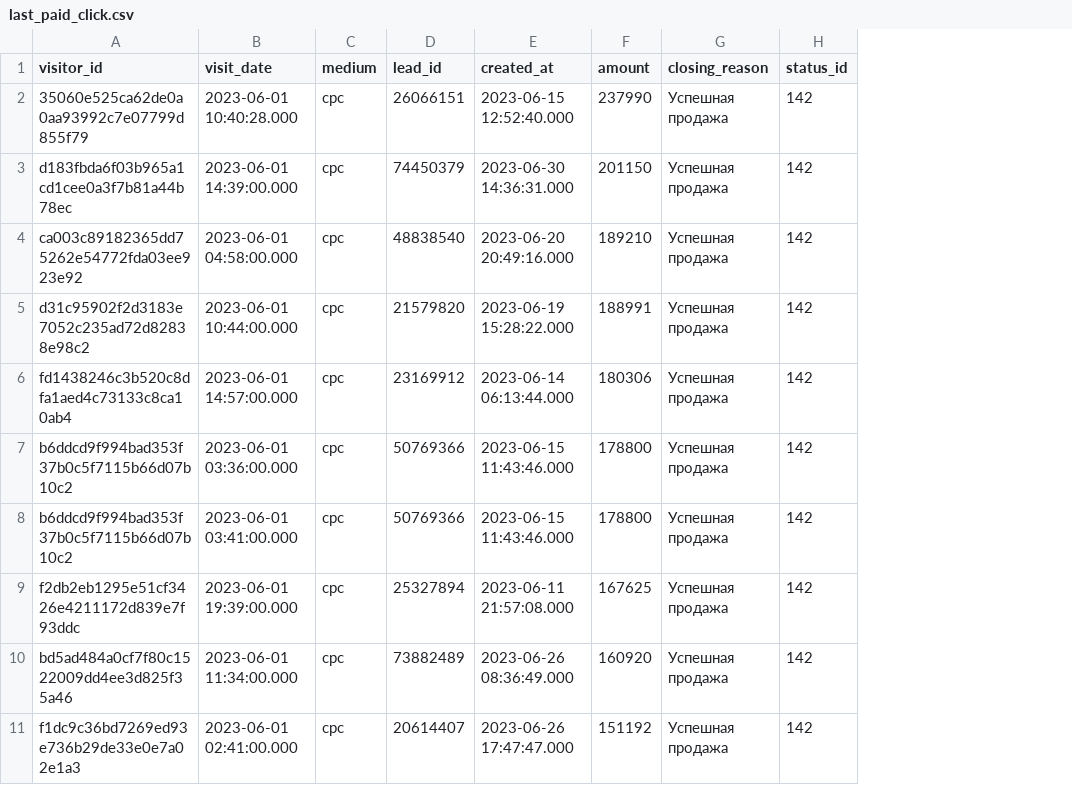
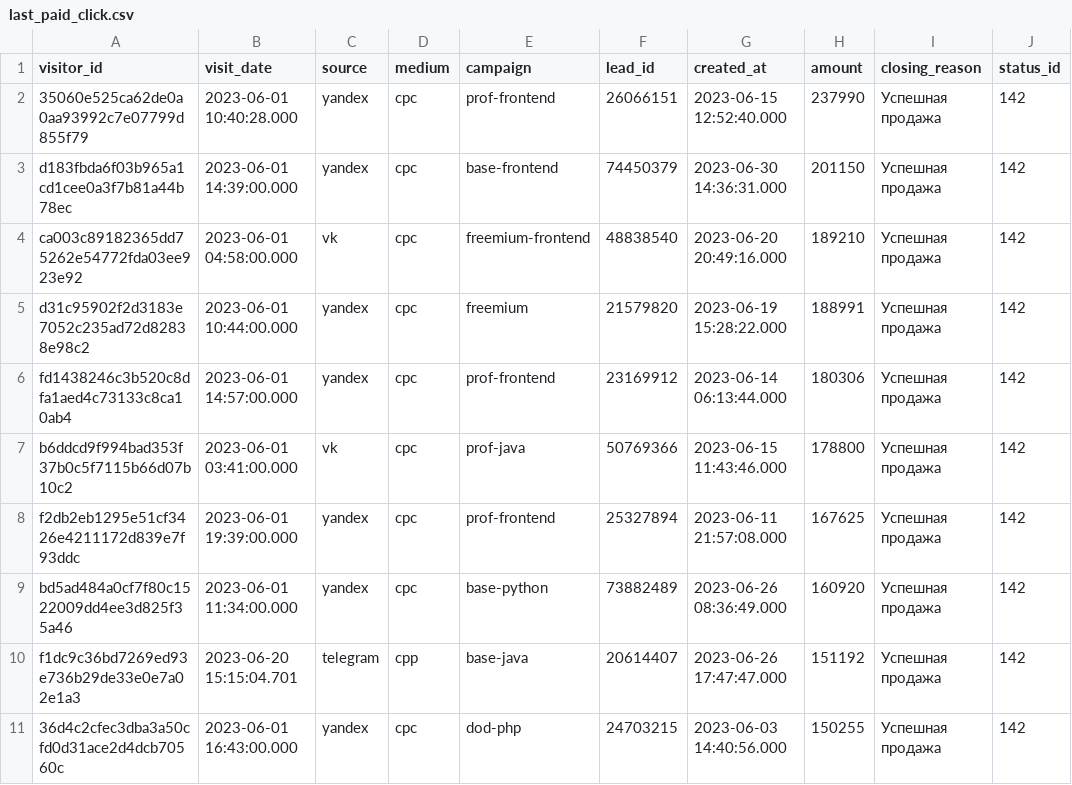
Before and after one commit to MrChelas/data-analytics-project-96, a CSV file: last_paid_click.csv, drawn as a sheet; removed rows and columns are numbered as before the commit, all else as after; the diff names each change by its address in the sheet, - before the commit and + after, or states it on an @@ line.

Commit message:
Add files via upload

```diff
--- a/last_paid_click.csv
+++ b/last_paid_click.csv
+column C (source), rows 2-10: yandex | yandex | vk | yandex | yandex | vk | yandex | yandex | telegram
+column E (campaign), rows 2-10: prof-frontend | base-frontend | freemium-frontend | freemium | prof-frontend | prof-java | prof-frontend | base-python | base-java
-row 7: b6ddcd9f994bad353f37b0c5f7115b66d07b10c2 | 2023-06-01 03:36:00.000 | cpc | 50769366 | 2023-06-15 11:43:46.000 | 178800 | Успешная продажа | 142
-B10 (visit_date): 2023-06-01 02:41:00.000
+B10 (visit_date): 2023-06-20 15:15:04.701
-D10 (medium): cpc
+D10 (medium): cpp
+row 11: 36d4c2cfec3dba3a50cfd0d31ace2d4dcb70560c | 2023-06-01 16:43:00.000 | yandex | cpc | dod-php | 24703215 | 2023-06-03 14:40:56.000 | 150255 | Успешная продажа | 142
```
